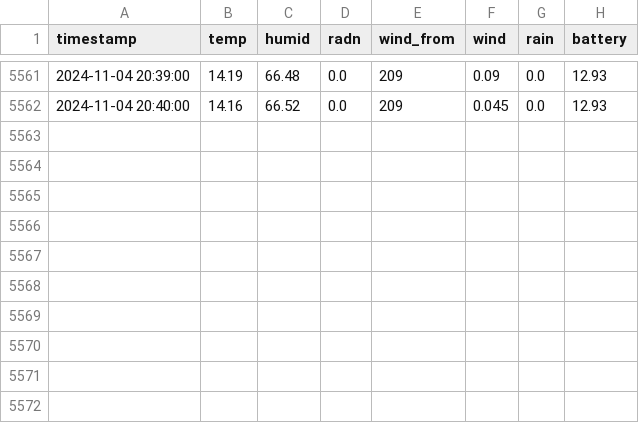
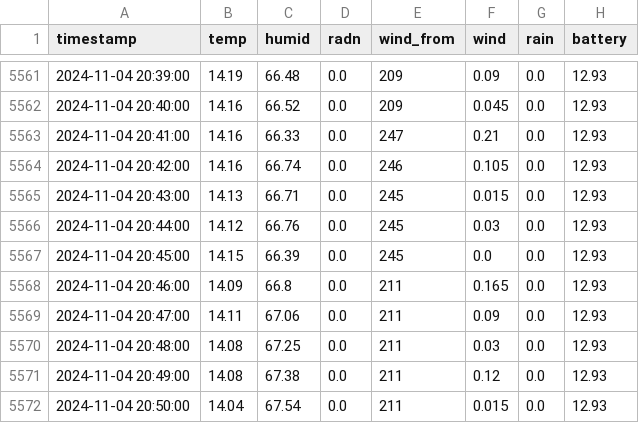
Before and after one commit to ffe4el/2024_SAP, a CSV file: weather_data/2024_11.csv, drawn as a sheet; only a part is shown, gaps mark what is left out.

Commit message:
Update Weather Data - 2024-11-04

```diff
--- a/weather_data/2024_11.csv
+++ b/weather_data/2024_11.csv
@@ -5562 +5562,11 @@ timestamp,temp,humid,radn,wind_from,wind,rain,battery
 2024-11-04 20:40:00,14.16,66.52,0.0,209,0.045,0.0,12.93
+2024-11-04 20:41:00,14.16,66.33,0.0,247,0.21,0.0,12.93
+2024-11-04 20:42:00,14.16,66.74,0.0,246,0.105,0.0,12.93
+2024-11-04 20:43:00,14.13,66.71,0.0,245,0.015,0.0,12.93
+2024-11-04 20:44:00,14.12,66.76,0.0,245,0.03,0.0,12.93
+2024-11-04 20:45:00,14.15,66.39,0.0,245,0.0,0.0,12.93
+2024-11-04 20:46:00,14.09,66.8,0.0,211,0.165,0.0,12.93
+2024-11-04 20:47:00,14.11,67.06,0.0,211,0.09,0.0,12.93
+2024-11-04 20:48:00,14.08,67.25,0.0,211,0.03,0.0,12.93
+2024-11-04 20:49:00,14.08,67.38,0.0,211,0.12,0.0,12.93
+2024-11-04 20:50:00,14.04,67.54,0.0,211,0.015,0.0,12.93
```
